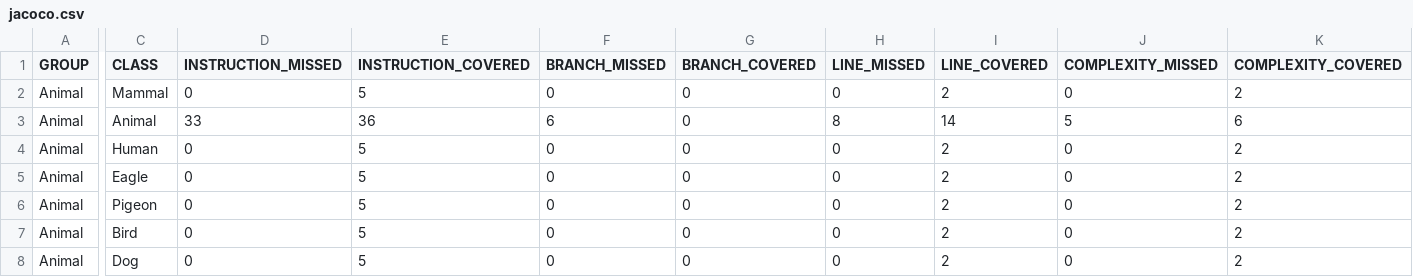
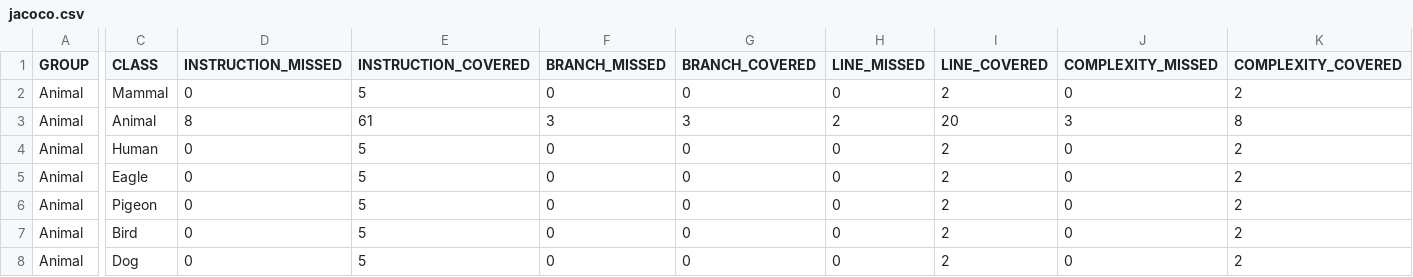
Before and after one commit to cpiconsoftwareinstitute/Animal_class, a CSV file: target/site/jacoco/jacoco.csv, drawn as a sheet; only a part is shown, gaps mark what is left out; the diff covers the shown part only; the diff names each change by its address in the sheet, - before the commit and + after, or states it on an @@ line.

```diff
--- a/target/site/jacoco/jacoco.csv
+++ b/target/site/jacoco/jacoco.csv
-D3 (INSTRUCTION_MISSED): 33
+D3 (INSTRUCTION_MISSED): 8
-E3 (INSTRUCTION_COVERED): 36
+E3 (INSTRUCTION_COVERED): 61
-F3 (BRANCH_MISSED): 6
+F3 (BRANCH_MISSED): 3
-G3 (BRANCH_COVERED): 0
+G3 (BRANCH_COVERED): 3
-H3 (LINE_MISSED): 8
+H3 (LINE_MISSED): 2
-I3 (LINE_COVERED): 14
+I3 (LINE_COVERED): 20
-J3 (COMPLEXITY_MISSED): 5
+J3 (COMPLEXITY_MISSED): 3
-K3 (COMPLEXITY_COVERED): 6
+K3 (COMPLEXITY_COVERED): 8
```
Also changed, not shown: 2 edited cells elsewhere in this file, 25 other files.
